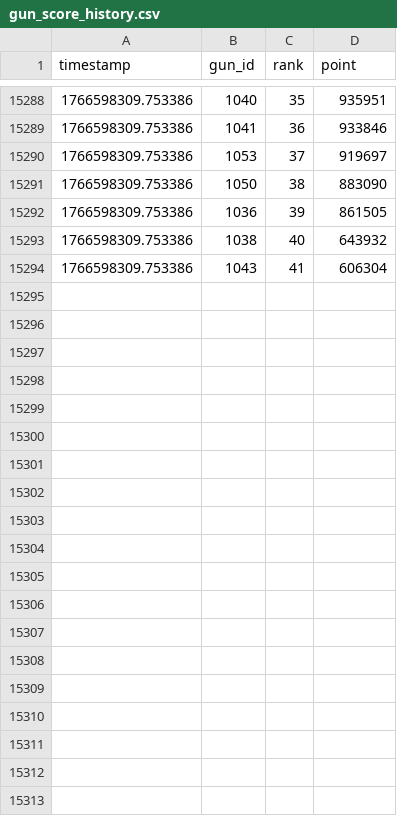
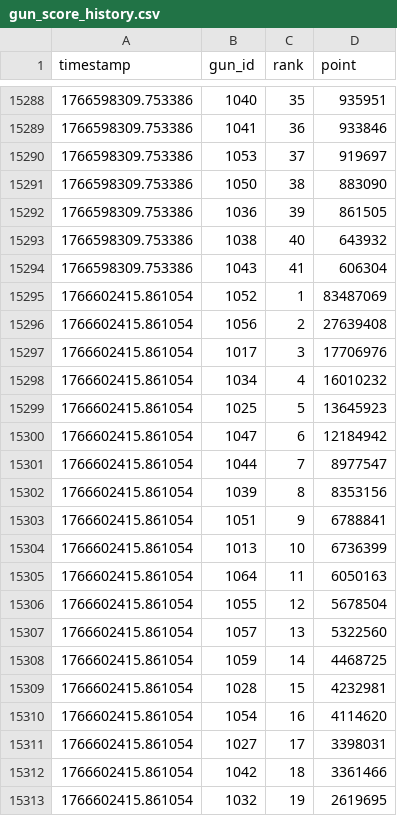
Before and after one commit to Hinkiii/gfl2popularityscrape, a CSV file: gun_score_history.csv, drawn as a sheet; only a part is shown, gaps mark what is left out; the diff covers the shown part only.

```diff
--- a/gun_score_history.csv
+++ b/gun_score_history.csv
@@ -15294 +15294,20 @@ timestamp,gun_id,rank,point
 1766598309.753386,1043,41,606304
+1766602415.861054,1052,1,83487069
+1766602415.861054,1056,2,27639408
+1766602415.861054,1017,3,17706976
+1766602415.861054,1034,4,16010232
+1766602415.861054,1025,5,13645923
+1766602415.861054,1047,6,12184942
+1766602415.861054,1044,7,8977547
+1766602415.861054,1039,8,8353156
+1766602415.861054,1051,9,6788841
+1766602415.861054,1013,10,6736399
+1766602415.861054,1064,11,6050163
+1766602415.861054,1055,12,5678504
+1766602415.861054,1057,13,5322560
+1766602415.861054,1059,14,4468725
+1766602415.861054,1028,15,4232981
+1766602415.861054,1054,16,4114620
+1766602415.861054,1027,17,3398031
+1766602415.861054,1042,18,3361466
+1766602415.861054,1032,19,2619695
```
Also changed, not shown: 22 added rows elsewhere in this file, gun_popularity_history.csv.
